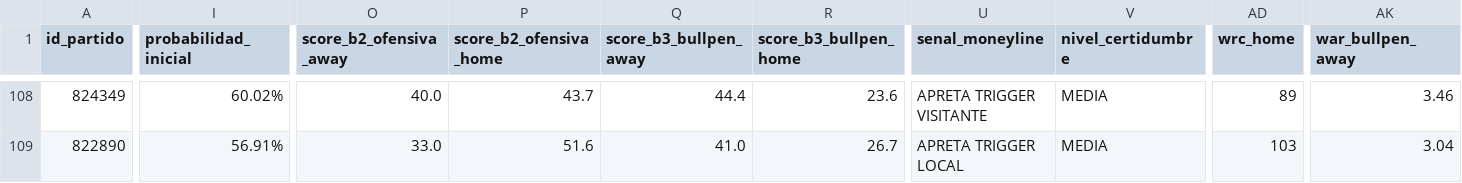
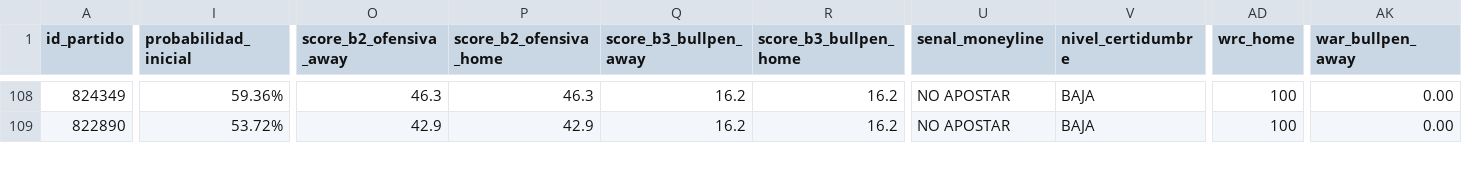
Before and after one commit to 05aptrading-jpg/ApuestasMLB, a CSV file: apuestas.csv, drawn as a sheet; only a part is shown, gaps mark what is left out; the diff covers the shown part only; the diff names each change by its address in the sheet, - before the commit and + after, or states it on an @@ line.

```diff
--- a/apuestas.csv
+++ b/apuestas.csv
-I108 (probabilidad_inicial): 60.02%
+I108 (probabilidad_inicial): 59.36%
-O108 (score_b2_ofensiva_away): 40.0
+O108 (score_b2_ofensiva_away): 46.3
-P108 (score_b2_ofensiva_home): 43.7
+P108 (score_b2_ofensiva_home): 46.3
-Q108 (score_b3_bullpen_away): 44.4
+Q108 (score_b3_bullpen_away): 16.2
-R108 (score_b3_bullpen_home): 23.6
+R108 (score_b3_bullpen_home): 16.2
-U108 (senal_moneyline): APRETA TRIGGER VISITANTE
+U108 (senal_moneyline): NO APOSTAR
-V108:V109 (nivel_certidumbre): MEDIA
+V108:V109 (nivel_certidumbre): BAJA
-AD108 (wrc_home): 89
+AD108 (wrc_home): 100
-AK108 (war_bullpen_away): 3.46
+AK108 (war_bullpen_away): 0.00
-I109 (probabilidad_inicial): 56.91%
+I109 (probabilidad_inicial): 53.72%
-O109 (score_b2_ofensiva_away): 33.0
+O109 (score_b2_ofensiva_away): 42.9
-P109 (score_b2_ofensiva_home): 51.6
+P109 (score_b2_ofensiva_home): 42.9
-Q109 (score_b3_bullpen_away): 41.0
+Q109 (score_b3_bullpen_away): 16.2
-R109 (score_b3_bullpen_home): 26.7
+R109 (score_b3_bullpen_home): 16.2
-U109 (senal_moneyline): APRETA TRIGGER LOCAL
+U109 (senal_moneyline): NO APOSTAR
-AD109 (wrc_home): 103
+AD109 (wrc_home): 100
-AK109 (war_bullpen_away): 3.04
+AK109 (war_bullpen_away): 0.00
```
Also changed, not shown: 182 edited cells elsewhere in this file.
